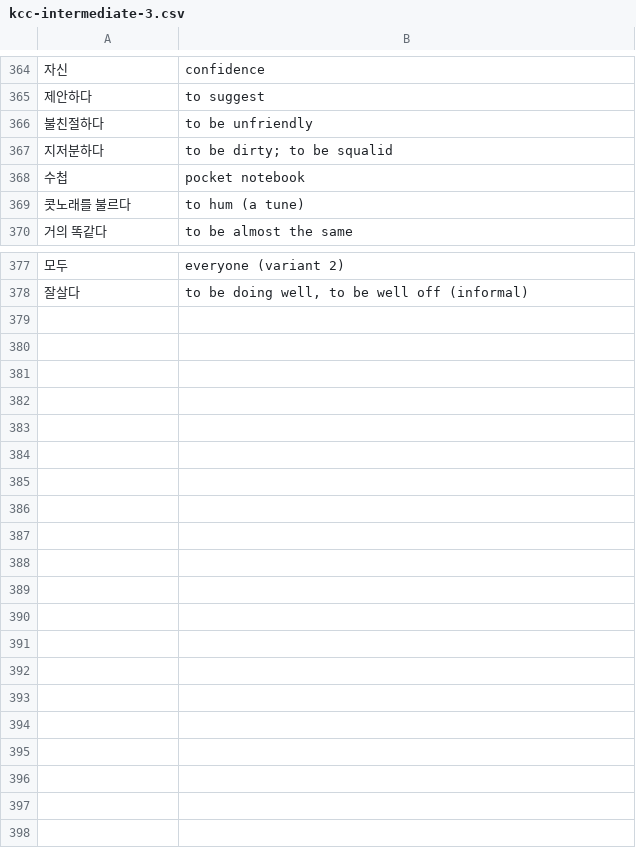
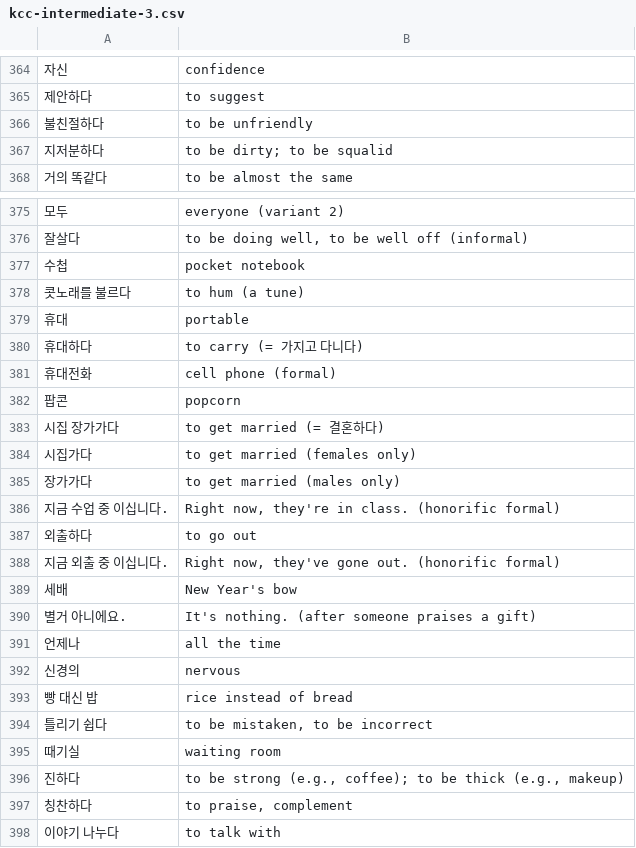
Before and after one commit to nilanshutwinkle/random-notes, a CSV file: flashcards/Language flashcards/Korean/KCC/kcc-intermediate-3.csv, drawn as a sheet; only a part is shown, gaps mark what is left out.

Commit message:
문제집 4과 어휘

```diff
--- a/flashcards/Language flashcards/Korean/KCC/kcc-intermediate-3.csv
+++ b/flashcards/Language flashcards/Korean/KCC/kcc-intermediate-3.csv
@@ -367,4 +367,2 @@
 "지저분하다","to be dirty; to be squalid"
-"수첩","pocket notebook"
-"콧노래를 불르다","to hum (a tune)"
 "거의 똑같다","to be almost the same"
@@ -378 +376,23 @@
 "잘살다","to be doing well, to be well off (informal)"
+"수첩","pocket notebook"
+"콧노래를 불르다","to hum (a tune)"
+"휴대","portable"
+"휴대하다","to carry (= 가지고 다니다)"
+"휴대전화","cell phone (formal)"
+"팝콘","popcorn"
+"시집 장가가다","to get married (= 결혼하다)"
+"시집가다","to get married (females only)"
+"장가가다","to get married (males only)"
+"지금 수업 중 이십니다.","Right now, they're in class. (honorific formal)"
+"외출하다","to go out"
+"지금 외출 중 이십니다.","Right now, they've gone out. (honorific formal)"
+"세배","New Year's bow"
+"별거 아니에요.","It's nothing. (after someone praises a gift)"
+"언제나","all the time"
+"신경의","nervous"
+"빵 대신 밥","rice instead of bread"
+"틀리기 쉽다","to be mistaken, to be incorrect"
+"때기실 ","waiting room"
+"진하다","to be strong (e.g., coffee); to be thick (e.g., makeup)"
+"칭찬하다","to praise, complement"
+"이야기 나누다","to talk with"
```
